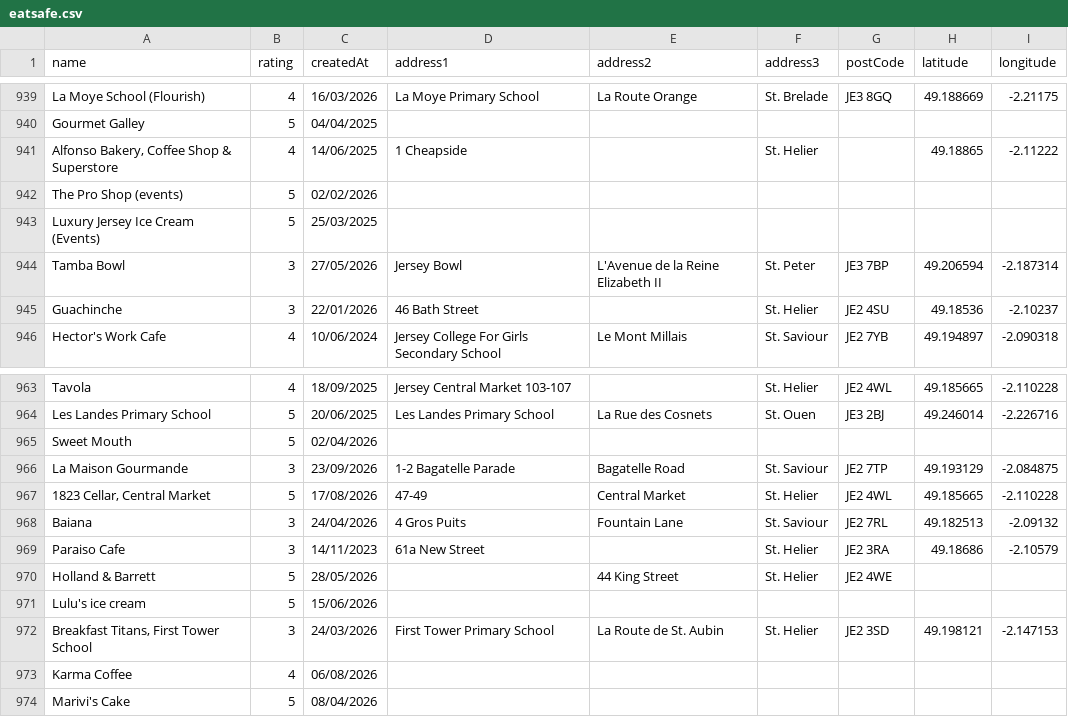
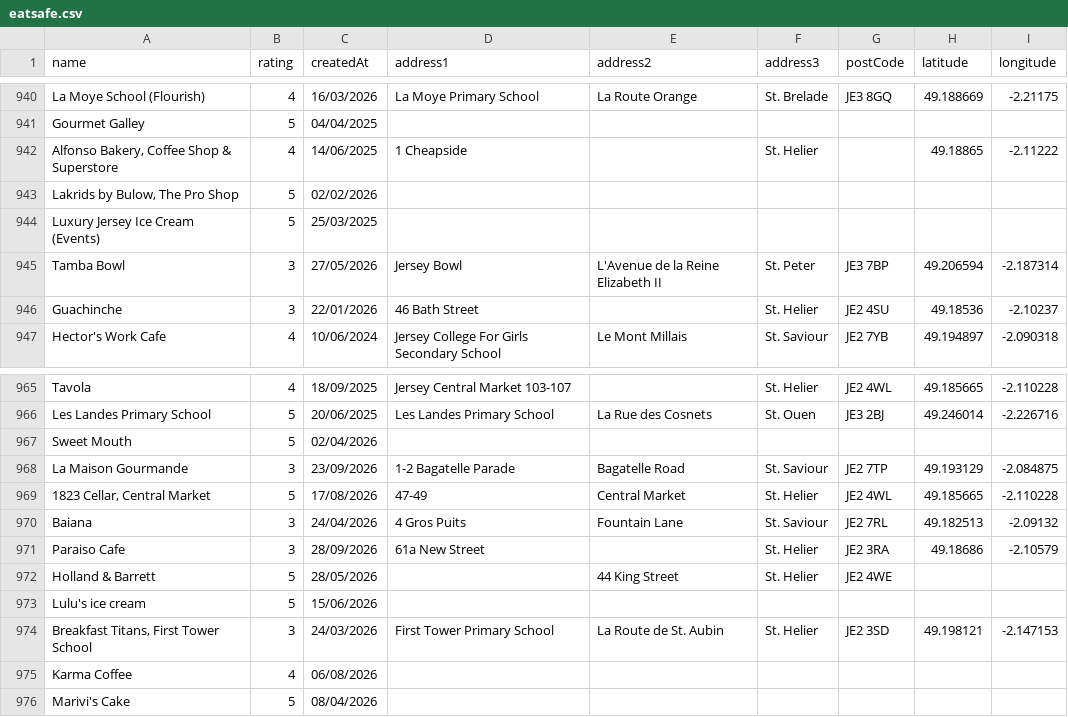
Before and after one commit to glitchjsy/opendata-downloads, a CSV file: data/eatsafe/eatsafe.csv, drawn as a sheet; only a part is shown, gaps mark what is left out; the diff covers the shown part only.

```diff
--- a/data/eatsafe/eatsafe.csv
+++ b/data/eatsafe/eatsafe.csv
@@ -941,3 +942,3 @@ Gourmet Galley,5,04/04/2025,,,,,,
 "Alfonso Bakery, Coffee Shop & Superstore",4,14/06/2025,1  Cheapside,,St. Helier,,49.18865,-2.11222
-The Pro Shop (events),5,02/02/2026,,,,,,
+"Lakrids by Bulow, The Pro Shop",5,02/02/2026,,,,,,
 Luxury Jersey Ice Cream (Events),5,25/03/2025,,,,,,
@@ -968,3 +970,3 @@ La Maison Gourmande,3,23/09/2026,1-2  Bagatelle Parade,Bagatelle Road,St. Saviou
 Baiana,3,24/04/2026,4 Gros Puits,Fountain Lane,St. Saviour,JE2 7RL,49.182513,-2.09132
-Paraiso Cafe,3,14/11/2023,61a  New Street,,St. Helier,JE2 3RA,49.18686,-2.10579
+Paraiso Cafe,3,28/09/2026,61a  New Street,,St. Helier,JE2 3RA,49.18686,-2.10579
 Holland & Barrett,5,28/05/2026,,44  King Street,St. Helier,JE2 4WE,,
```
Also changed, not shown: 2 added rows and 4 edited cells elsewhere in this file, 4 other files.
